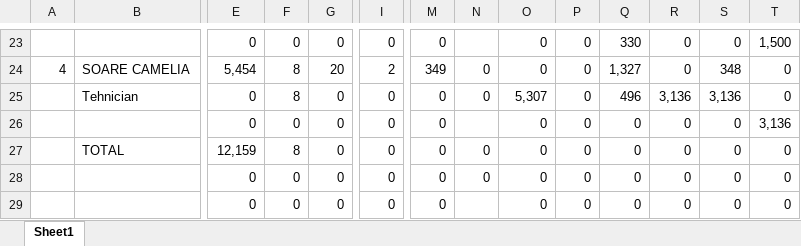
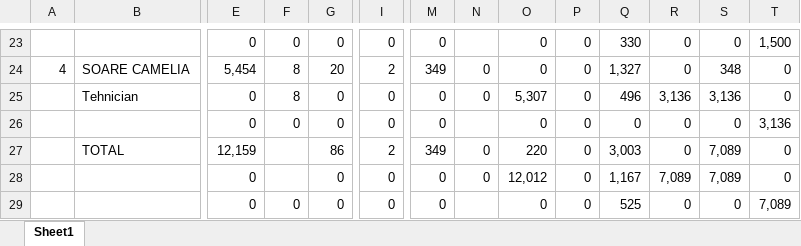
Before and after one commit to alexanderpope99/webapp-spring, an Excel workbook: server/src/main/java/net/guides/springboot2/crud/downloads/Stat Salarii - Ingenio Software S.A. - Martie 2020.xlsx, sheet Sheet1, drawn as a sheet; only a part is shown, gaps mark what is left out; values as stored, in another font and other column widths than the file's, no cell formats; removed rows and columns are numbered as before the commit, all else as after; rows hold the shown columns only; the diff names each change by its address in the sheet, - before the commit and + after, or states it on an @@ line.

Commit message:
tabel TOTAL

```diff
--- a/server/src/main/java/net/guides/springboot2/crud/downloads/Stat Salarii - Ingenio Software S.A. - Martie 2020.xlsx (sheet Sheet1)
+++ b/server/src/main/java/net/guides/springboot2/crud/downloads/Stat Salarii - Ingenio Software S.A. - Martie 2020.xlsx (sheet Sheet1)
-row 27:  | TOTAL | 12,159 | 8 | 0 | 0 | 0 | 0 | 0 | 0 | 0 | 0 | 0 | 0
+row 27:  | TOTAL | 12,159 |  | 86 | 2 | 349 | 0 | 220 | 0 | 3,003 | 0 | 7,089 | 0
-F28: 0
+F28: (empty)
-O28: 0
+O28: 12,012
-Q28: 0
+Q28: 1,167
-R28: 0
+R28: 7,089
-S28: 0
+S28: 7,089
-Q29: 0
+Q29: 525
-T29: 0
+T29: 7,089
```
Also changed, not shown: cell formats, formulas that keep their value, 1 other file.
